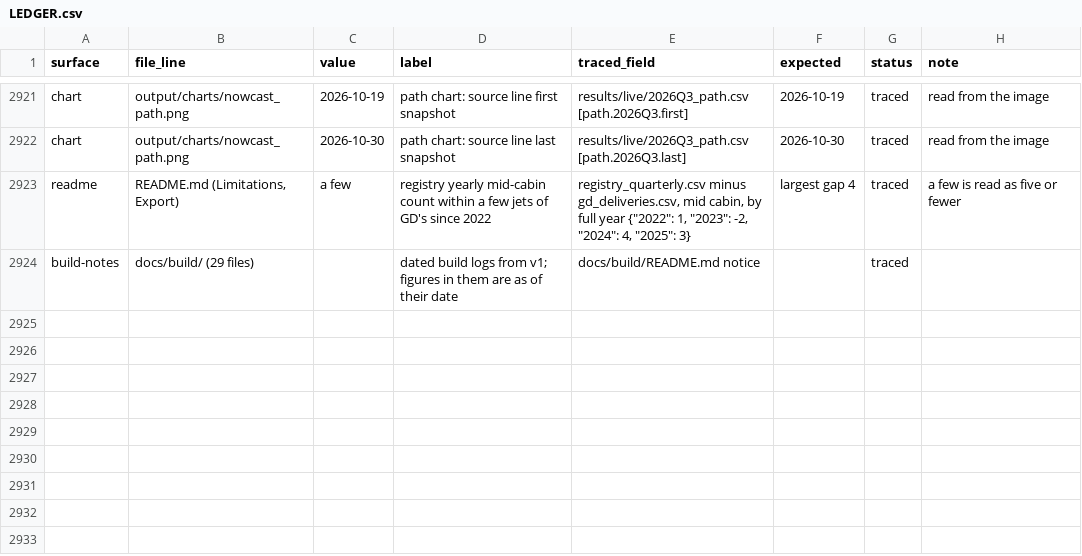
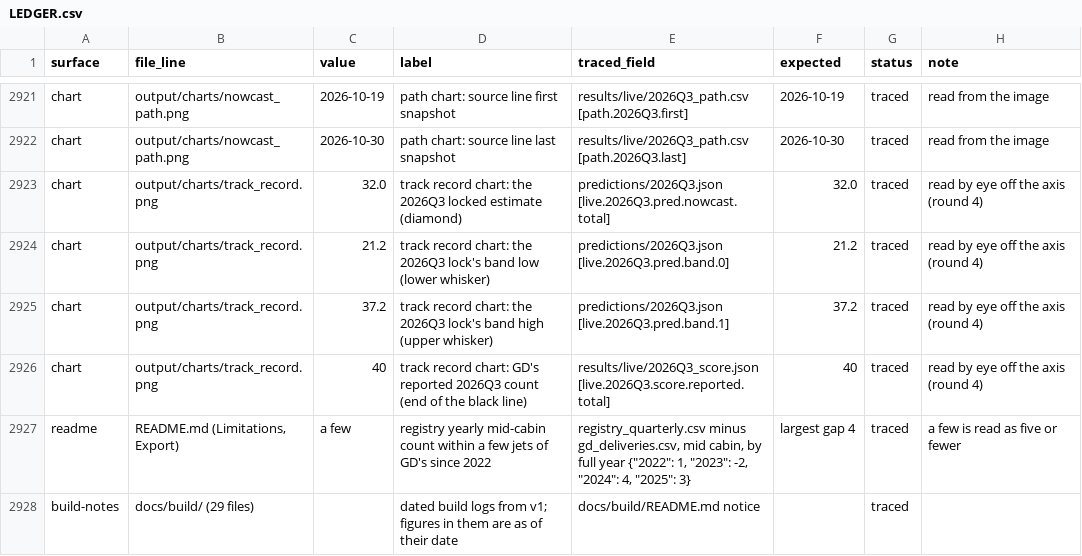
Before and after one commit to rishabbshankar226/gulfstream-delivery-nowcast, a CSV file: docs/prepub/LEDGER.csv, drawn as a sheet; only a part is shown, gaps mark what is left out; the diff names each change by its address in the sheet, - before the commit and + after, or states it on an @@ line.

Commit message:
prepub round 4: post alternates match the post; F115 remainder regraded; D24 corrected on the headline rule; chart title for several locks; chart numbers, source row and links rerun

```diff
--- a/docs/prepub/LEDGER.csv
+++ b/docs/prepub/LEDGER.csv
+row 2923: chart | output/charts/track_record.png | 32.0 | track record chart: the 2026Q3 locked estimate (diamond) | predictions/2026Q3.json [live.2026Q3.pred.nowcast.total] | 32.0 | traced | read by eye off the axis (round 4)
+row 2924: chart | output/charts/track_record.png | 21.2 | track record chart: the 2026Q3 lock's band low (lower whisker) | predictions/2026Q3.json [live.2026Q3.pred.band.0] | 21.2 | traced | read by eye off the axis (round 4)
+row 2925: chart | output/charts/track_record.png | 37.2 | track record chart: the 2026Q3 lock's band high (upper whisker) | predictions/2026Q3.json [live.2026Q3.pred.band.1] | 37.2 | traced | read by eye off the axis (round 4)
+row 2926: chart | output/charts/track_record.png | 40 | track record chart: GD's reported 2026Q3 count (end of the black line) | results/live/2026Q3_score.json [live.2026Q3.score.reported.total] | 40 | traced | read by eye off the axis (round 4)
```
Also changed, not shown: docs/prepub/LINKS.csv, docs/prepub/SOURCES_CLAIMS.csv, 8 other files.
